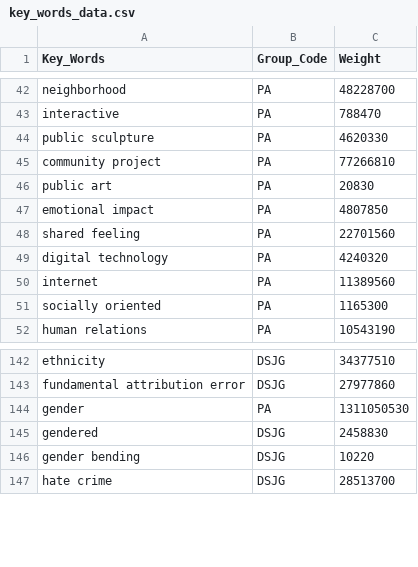
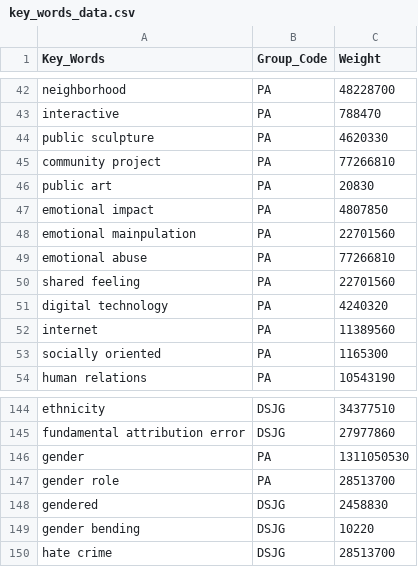
Before and after one commit to mu009009/Artists_Bubble_Project, a CSV file: key_words_data.csv, drawn as a sheet; only a part is shown, gaps mark what is left out; the diff names each change by its address in the sheet, - before the commit and + after, or states it on an @@ line.

```diff
--- a/key_words_data.csv
+++ b/key_words_data.csv
+row 48: emotional mainpulation | PA | 22701560
+row 49: emotional abuse | PA | 77266810
+row 147: gender role | PA | 28513700
```
Also changed, not shown: 1 other file.
